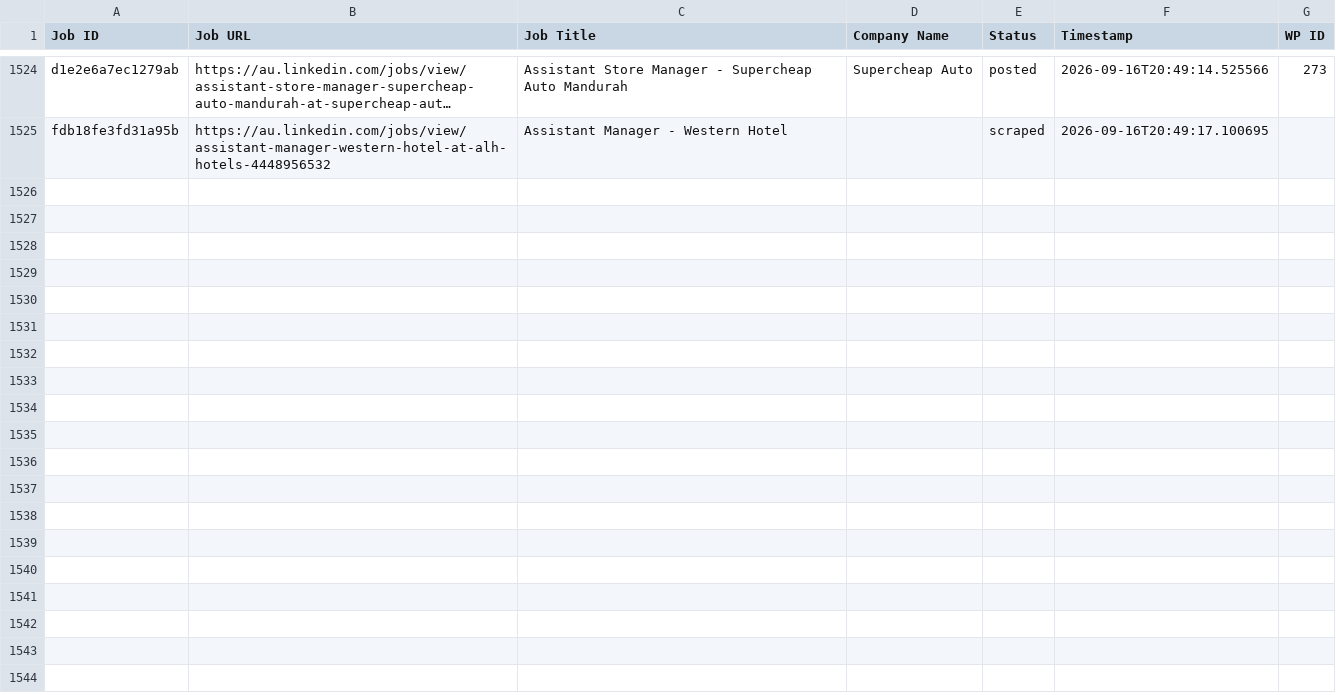
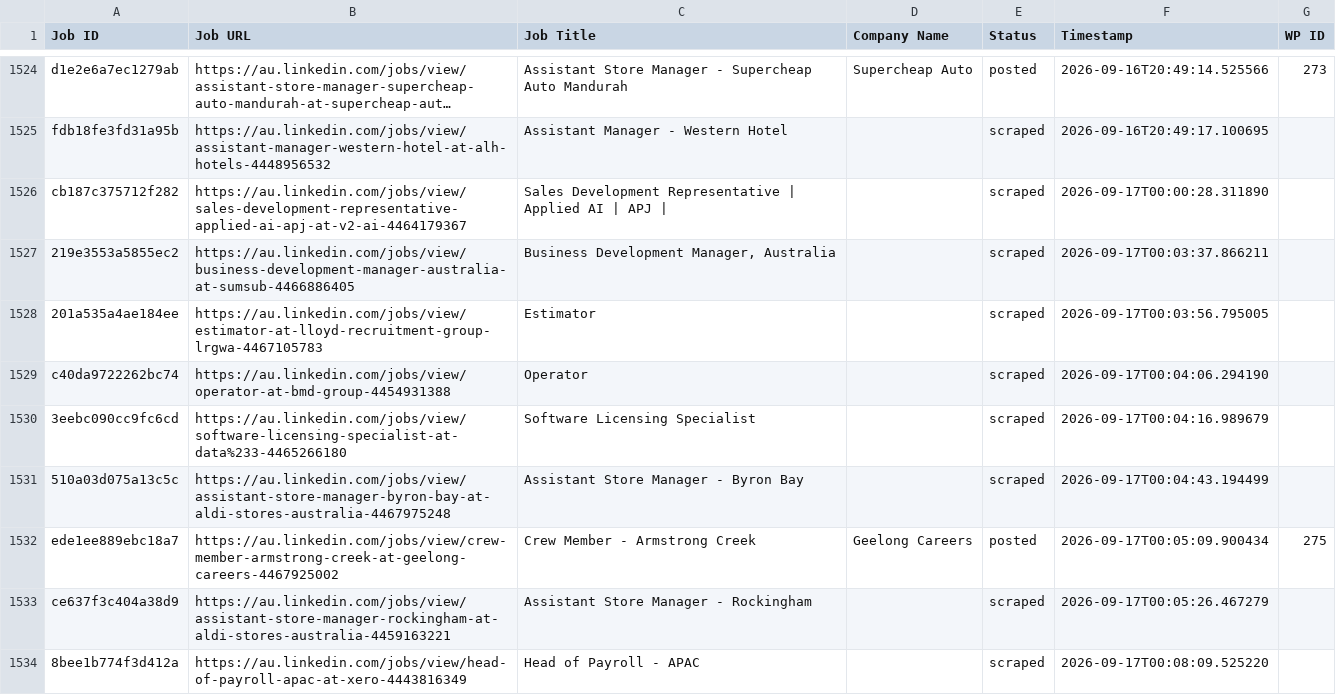
Before and after one commit to innovationinc2000/au, a CSV file: processed_jobs.csv, drawn as a sheet; only a part is shown, gaps mark what is left out; long unchanged cells end in …; the diff covers the shown part only; the diff names each change by its address in the sheet, - before the commit and + after, or states it on an @@ line.

```diff
--- a/processed_jobs.csv
+++ b/processed_jobs.csv
+row 1526: cb187c375712f282 | https://au.linkedin.com/jobs/view/sales-development-representative-applied-ai-apj-at-v2-ai-4464179367 | Sales Development Representative | Applied AI | APJ | |  | scraped | 2026-09-17T00:00:28.311890
+row 1527: 219e3553a5855ec2 | https://au.linkedin.com/jobs/view/business-development-manager-australia-at-sumsub-4466886405 | Business Development Manager, Australia |  | scraped | 2026-09-17T00:03:37.866211
+row 1528: 201a535a4ae184ee | https://au.linkedin.com/jobs/view/estimator-at-lloyd-recruitment-group-lrgwa-4467105783 | Estimator |  | scraped | 2026-09-17T00:03:56.795005
+row 1529: c40da9722262bc74 | https://au.linkedin.com/jobs/view/operator-at-bmd-group-4454931388 | Operator |  | scraped | 2026-09-17T00:04:06.294190
+row 1530: 3eebc090cc9fc6cd | https://au.linkedin.com/jobs/view/software-licensing-specialist-at-data%233-4465266180 | Software Licensing Specialist |  | scraped | 2026-09-17T00:04:16.989679
+row 1531: 510a03d075a13c5c | https://au.linkedin.com/jobs/view/assistant-store-manager-byron-bay-at-aldi-stores-australia-4467975248 | Assistant Store Manager - Byron Bay |  | scraped | 2026-09-17T00:04:43.194499
+row 1532: ede1ee889ebc18a7 | https://au.linkedin.com/jobs/view/crew-member-armstrong-creek-at-geelong-careers-4467925002 | Crew Member - Armstrong Creek | Geelong Careers | posted | 2026-09-17T00:05:09.900434 | 275
+row 1533: ce637f3c404a38d9 | https://au.linkedin.com/jobs/view/assistant-store-manager-rockingham-at-aldi-stores-australia-4459163221 | Assistant Store Manager - Rockingham |  | scraped | 2026-09-17T00:05:26.467279
+row 1534: 8bee1b774f3d412a | https://au.linkedin.com/jobs/view/head-of-payroll-apac-at-xero-4443816349 | Head of Payroll - APAC |  | scraped | 2026-09-17T00:08:09.525220
```
Also changed, not shown: 8 added rows elsewhere in this file.
